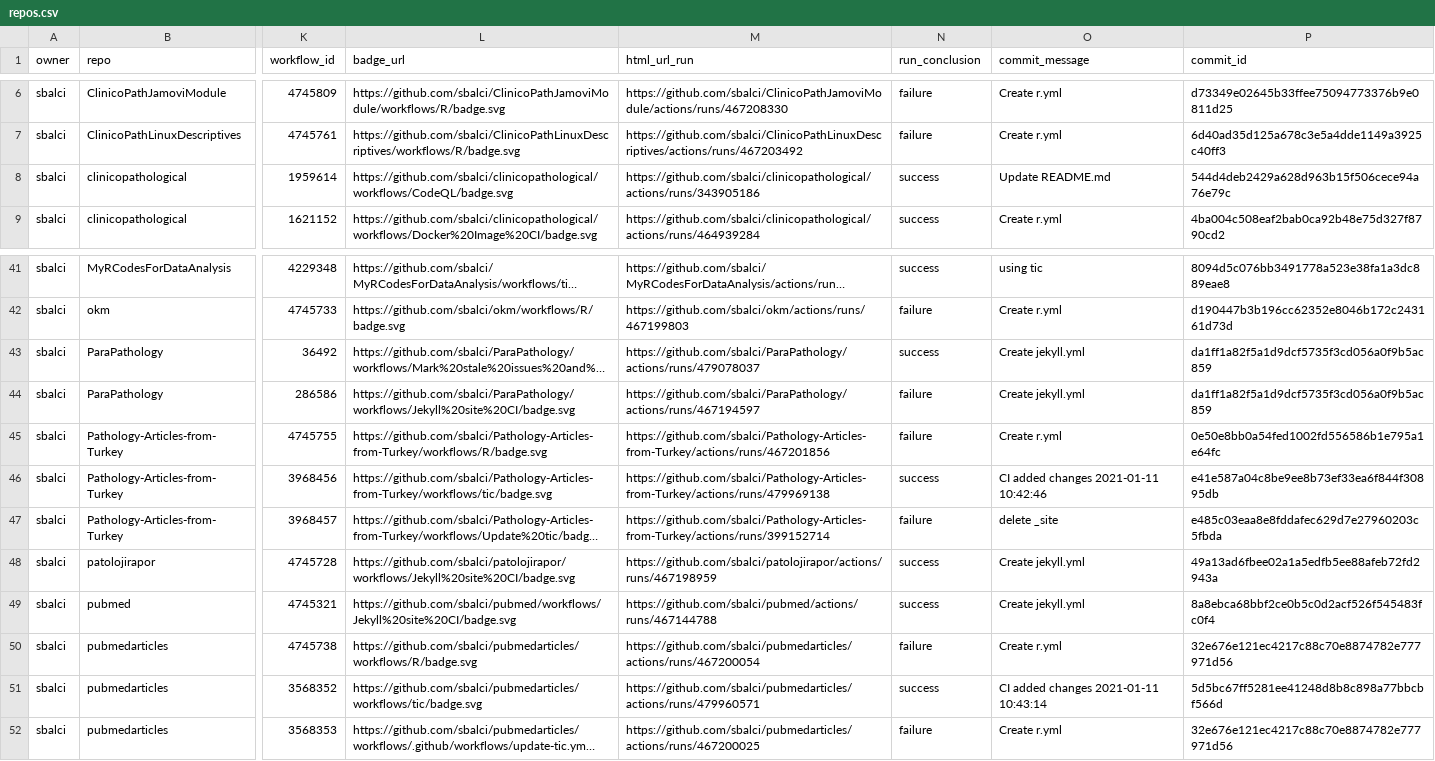
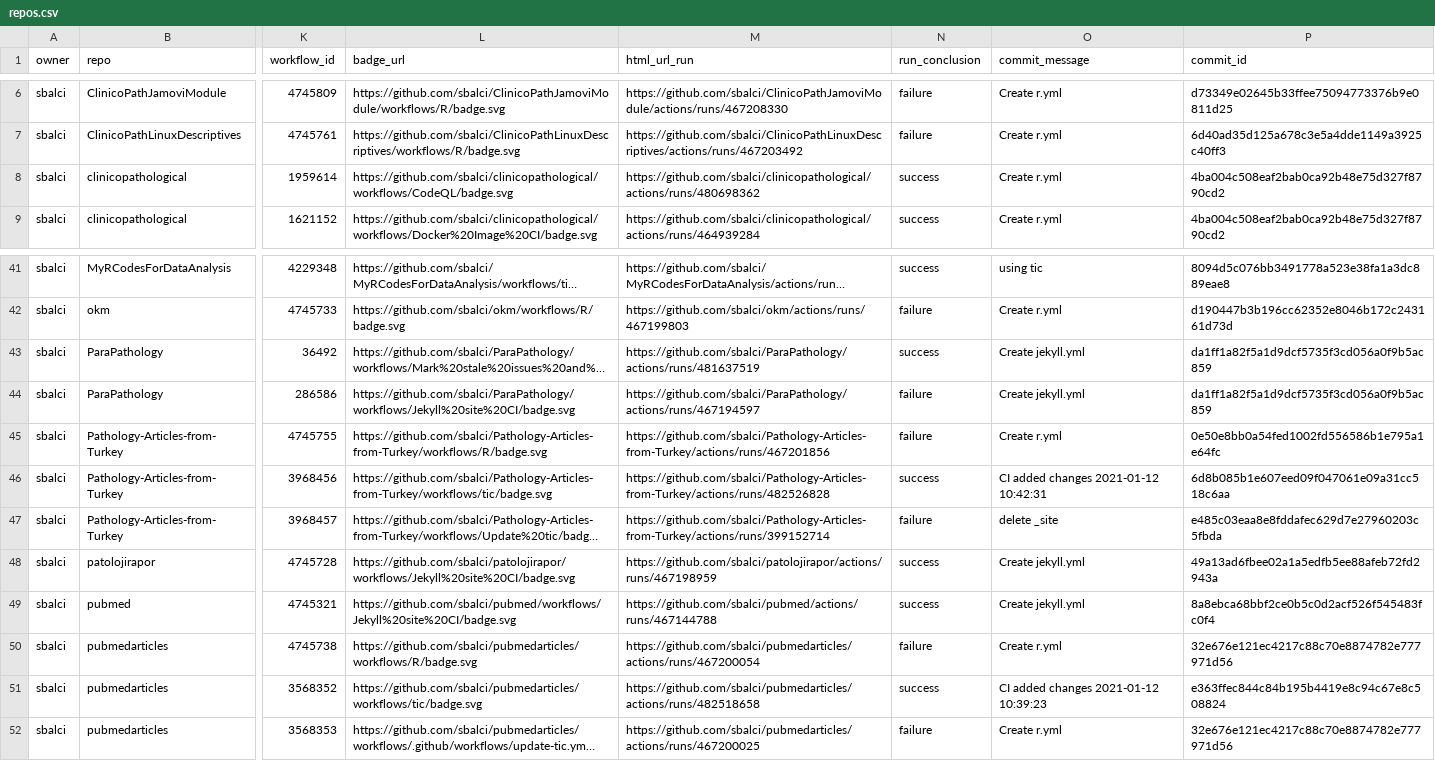
Before and after one commit to sbalci/status, a CSV file: repos.csv, drawn as a sheet; only a part is shown, gaps mark what is left out; long unchanged cells end in …; the diff names each change by its address in the sheet, - before the commit and + after, or states it on an @@ line.

```diff
--- a/repos.csv
+++ b/repos.csv
-M8 (html_url_run): https://github.com/sbalci/clinicopathological/actions/runs/343905186
+M8 (html_url_run): https://github.com/sbalci/clinicopathological/actions/runs/480698362
-O8 (commit_message): Update README.md
+O8 (commit_message): Create r.yml
-P8 (commit_id): 544d4deb2429a628d963b15f506cece94a76e79c
+P8 (commit_id): 4ba004c508eaf2bab0ca92b48e75d327f8790cd2
-M43 (html_url_run): https://github.com/sbalci/ParaPathology/actions/runs/479078037
+M43 (html_url_run): https://github.com/sbalci/ParaPathology/actions/runs/481637519
-M46 (html_url_run): https://github.com/sbalci/Pathology-Articles-from-Turkey/actions/runs/479969138
+M46 (html_url_run): https://github.com/sbalci/Pathology-Articles-from-Turkey/actions/runs/482526828
-O46 (commit_message): CI added changes 2021-01-11 10:42:46
+O46 (commit_message): CI added changes 2021-01-12 10:42:31
-P46 (commit_id): e41e587a04c8be9ee8b73ef33ea6f844f30895db
+P46 (commit_id): 6d8b085b1e607eed09f047061e09a31cc518c6aa
-M51 (html_url_run): https://github.com/sbalci/pubmedarticles/actions/runs/479960571
+M51 (html_url_run): https://github.com/sbalci/pubmedarticles/actions/runs/482518658
-O51 (commit_message): CI added changes 2021-01-11 10:43:14
+O51 (commit_message): CI added changes 2021-01-12 10:39:23
-P51 (commit_id): 5d5bc67ff5281ee41248d8b8c898a77bbcbf566d
+P51 (commit_id): e363ffec844c84b195b4419e8c94c67e8c508824
```
Also changed, not shown: 1 other file.
